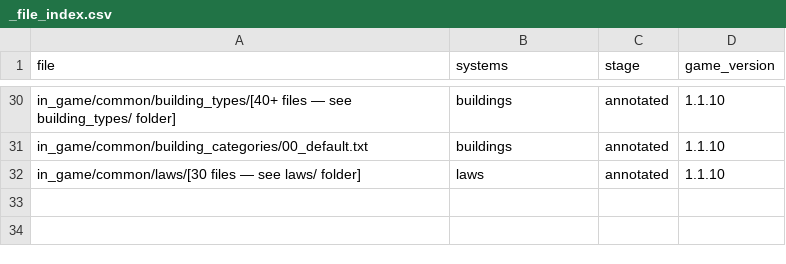
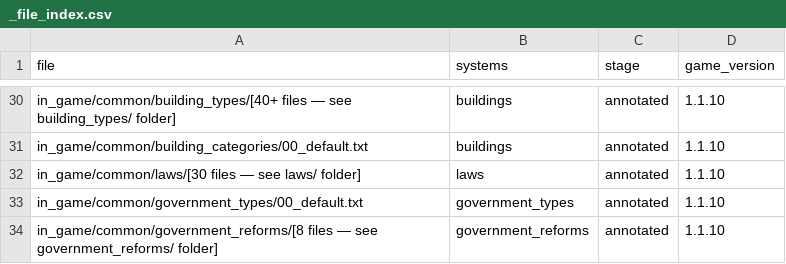
Before and after one commit to Shemkent/mod, a CSV file: annotations/_file_index.csv, drawn as a sheet; only a part is shown, gaps mark what is left out.

Commit message:
annotate: government_types and government_reforms

```diff
--- a/annotations/_file_index.csv
+++ b/annotations/_file_index.csv
@@ -32 +32,3 @@ in_game/common/building_categories/00_default.txt,buildings,annotated,1.1.10
 in_game/common/laws/[30 files — see laws/ folder],laws,annotated,1.1.10
+in_game/common/government_types/00_default.txt,government_types,annotated,1.1.10
+in_game/common/government_reforms/[8 files — see government_reforms/ folder],government_reforms,annotated,1.1.10
```
Also changed, not shown: 3 other files.
